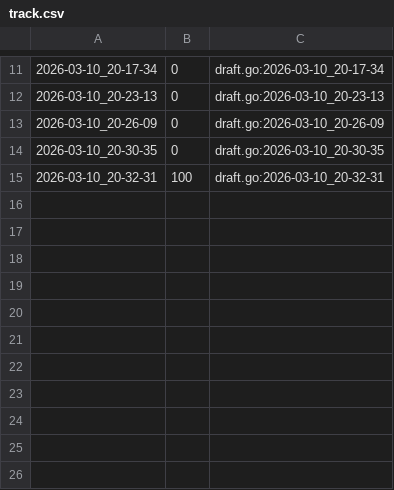
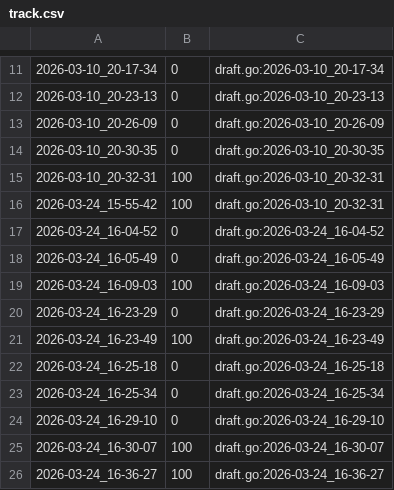
Before and after one commit to qxcode-course/ed-ter-bloco-a-IsaqueVitoriano, a CSV file: .tko/track/ed@princesa/track.csv, drawn as a sheet; only a part is shown, gaps mark what is left out; the diff names each change by its address in the sheet, - before the commit and + after, or states it on an @@ line.

Commit message:
estudando funções e slices, refatorando o código do exercicio princesa v1

```diff
--- a/.tko/track/ed@princesa/track.csv
+++ b/.tko/track/ed@princesa/track.csv
+row 16: 2026-03-24_15-55-42 | 100 | draft.go:2026-03-10_20-32-31
+row 17: 2026-03-24_16-04-52 | 0 | draft.go:2026-03-24_16-04-52
+row 18: 2026-03-24_16-05-49 | 0 | draft.go:2026-03-24_16-05-49
+row 19: 2026-03-24_16-09-03 | 100 | draft.go:2026-03-24_16-09-03
+row 20: 2026-03-24_16-23-29 | 0 | draft.go:2026-03-24_16-23-29
+row 21: 2026-03-24_16-23-49 | 100 | draft.go:2026-03-24_16-23-49
+row 22: 2026-03-24_16-25-18 | 0 | draft.go:2026-03-24_16-25-18
+row 23: 2026-03-24_16-25-34 | 0 | draft.go:2026-03-24_16-25-34
+row 24: 2026-03-24_16-29-10 | 0 | draft.go:2026-03-24_16-29-10
+row 25: 2026-03-24_16-30-07 | 100 | draft.go:2026-03-24_16-30-07
+row 26: 2026-03-24_16-36-27 | 100 | draft.go:2026-03-24_16-36-27
```
Also changed, not shown: 5 other files.
